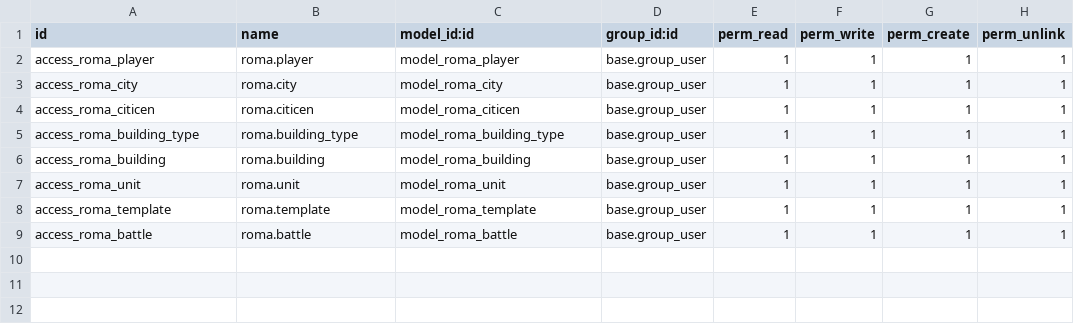
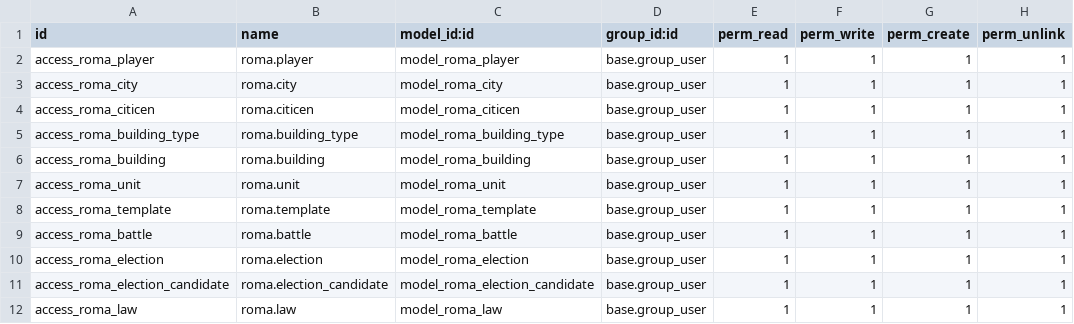
Before and after one commit to xxjcaxx/exemples_sge, a CSV file: roma/security/ir.model.access.csv, drawn as a sheet.

```diff
--- a/roma/security/ir.model.access.csv
+++ b/roma/security/ir.model.access.csv
@@ -9 +9,4 @@ access_roma_template,roma.template,model_roma_template,base.group_user,1,1,1,1
 access_roma_battle,roma.battle,model_roma_battle,base.group_user,1,1,1,1
+access_roma_election,roma.election,model_roma_election,base.group_user,1,1,1,1
+access_roma_election_candidate,roma.election_candidate,model_roma_election_candidate,base.group_user,1,1,1,1
+access_roma_law,roma.law,model_roma_law,base.group_user,1,1,1,1
```
Also changed, not shown: 4 other files.
